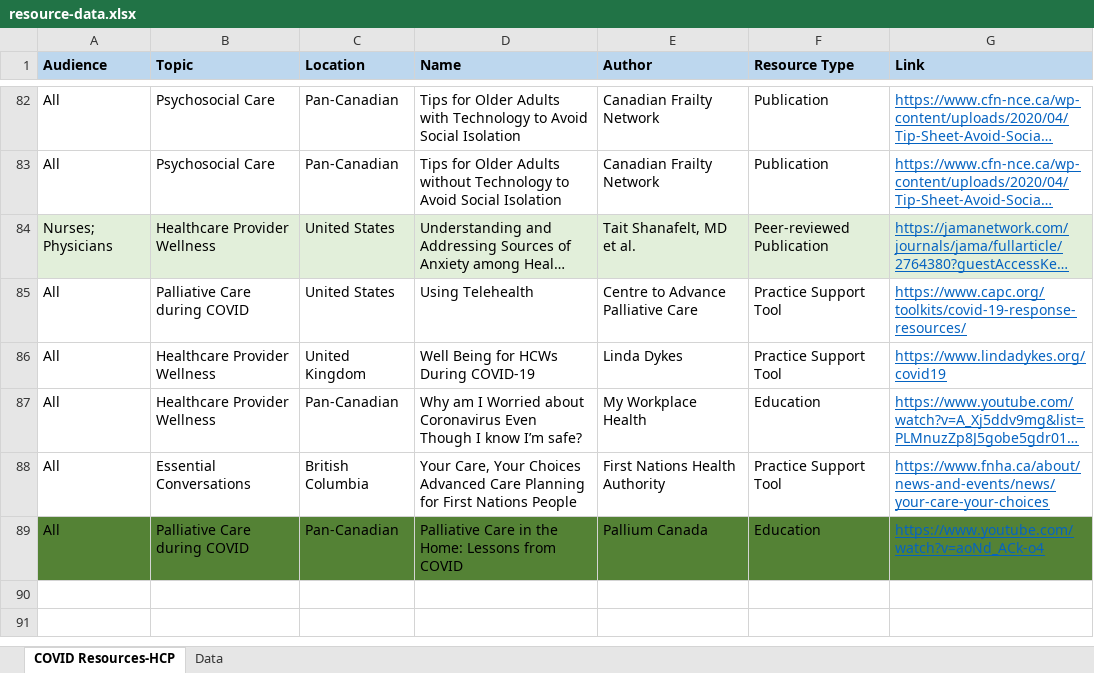
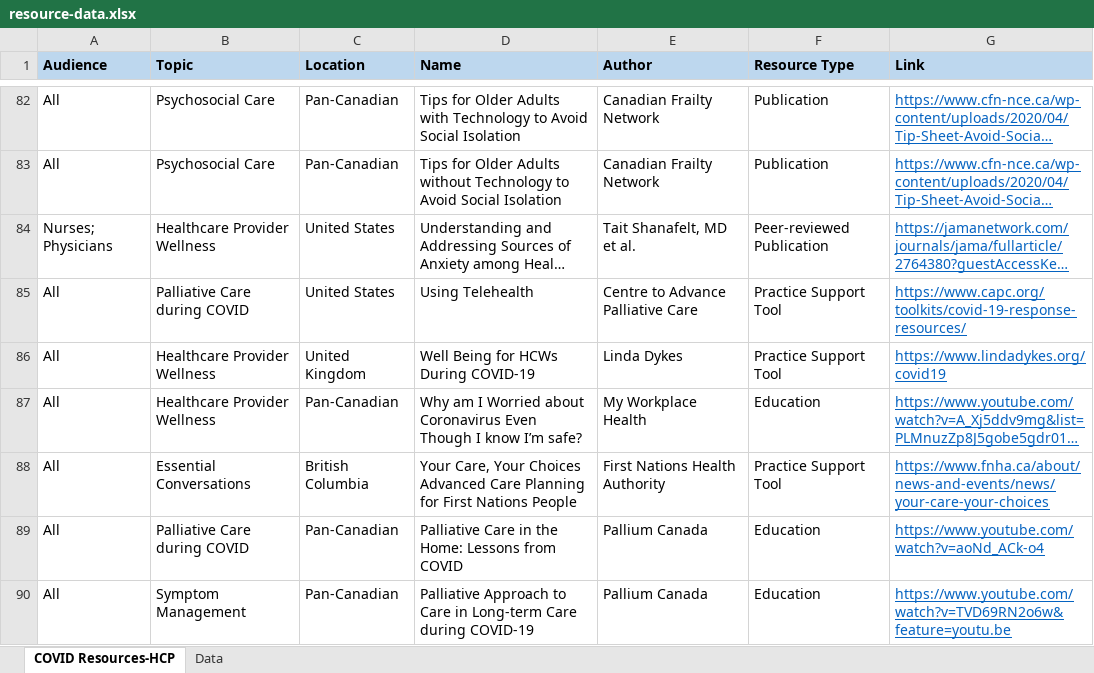
Before and after one commit to BC-CPC/covid-backend, an Excel workbook: resource-data.xlsx, sheet COVID Resources-HCP, drawn as a sheet; only a part is shown, gaps mark what is left out; long unchanged cells end in …; values as stored, in another font and other column widths than the file's, no borders; conditional formats not drawn; the diff covers the shown part only; the diff names each change by its address in the sheet, - before the commit and + after, or states it on an @@ line.

Commit message:
Add files via upload

```diff
--- a/resource-data.xlsx (sheet COVID Resources-HCP)
+++ b/resource-data.xlsx (sheet COVID Resources-HCP)
-A84:G84 fill: #E2EFDA
+A84:G84 fill: none
-A89:G89 fill: #548235
+A89:G89 fill: none
+row 90: All | Symptom Management | Pan-Canadian | Palliative Approach to Care in Long-term Care during COVID-19 | Pallium Canada | Education | https://www.youtube.com/watch?v=TVD69RN2o6w&feature=youtu.be
```
Also changed, not shown: 6 added rows, 1 edited cell and cell formats elsewhere in this sheet.
